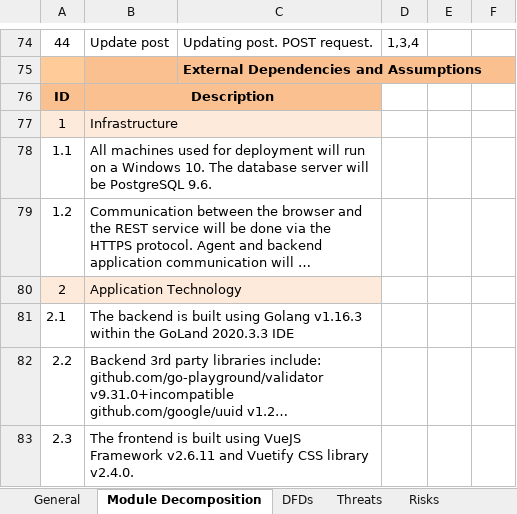
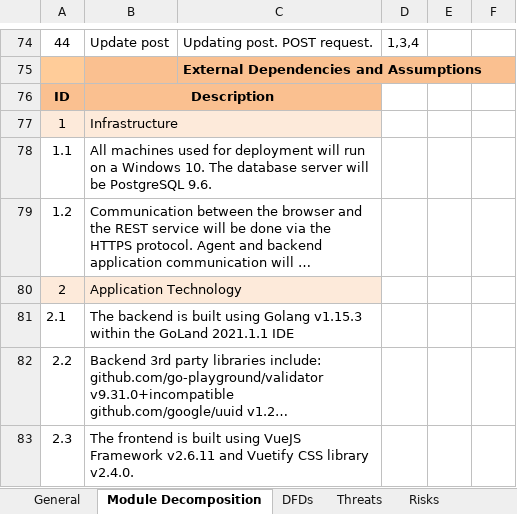
Before and after one commit to Ana00000/XML-and-BSEP, an Excel workbook: post-microservice.xlsx, sheet Module Decomposition, drawn as a sheet; only a part is shown, gaps mark what is left out; long unchanged cells end in …; values as stored, in another font and other column widths than the file's, no borders; the diff names each change by its address in the sheet, - before the commit and + after, or states it on an @@ line.

```diff
--- a/post-microservice.xlsx (sheet Module Decomposition)
+++ b/post-microservice.xlsx (sheet Module Decomposition)
-B81: …using Golang v1.16.3 within the GoLand 2020.3.3 IDE
+B81: …using Golang v1.15.3 within the GoLand 2021.1.1 IDE
```
Also changed, not shown: settings-microservice.xlsx, story-microservice.xlsx, 1 other file.
